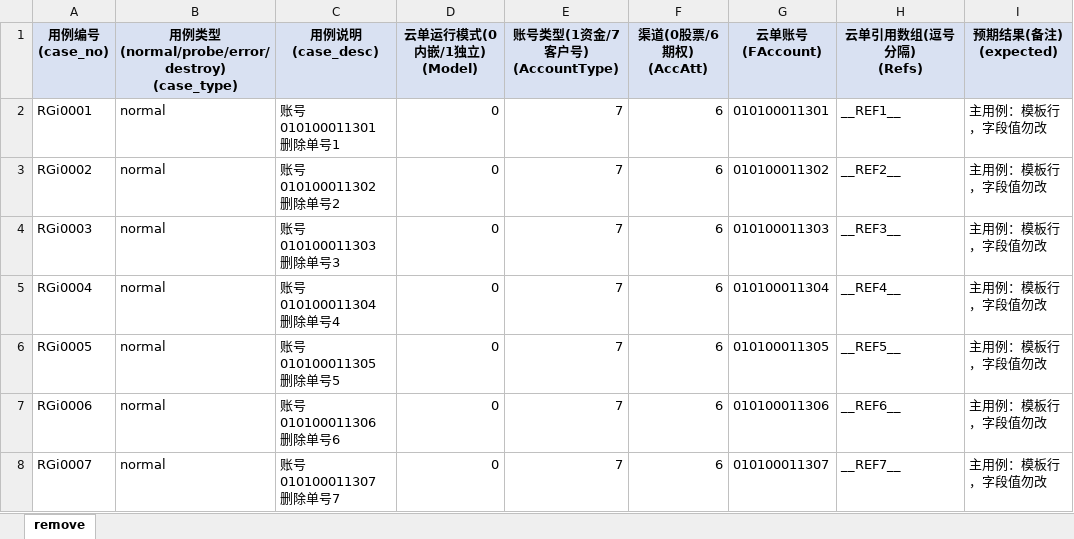
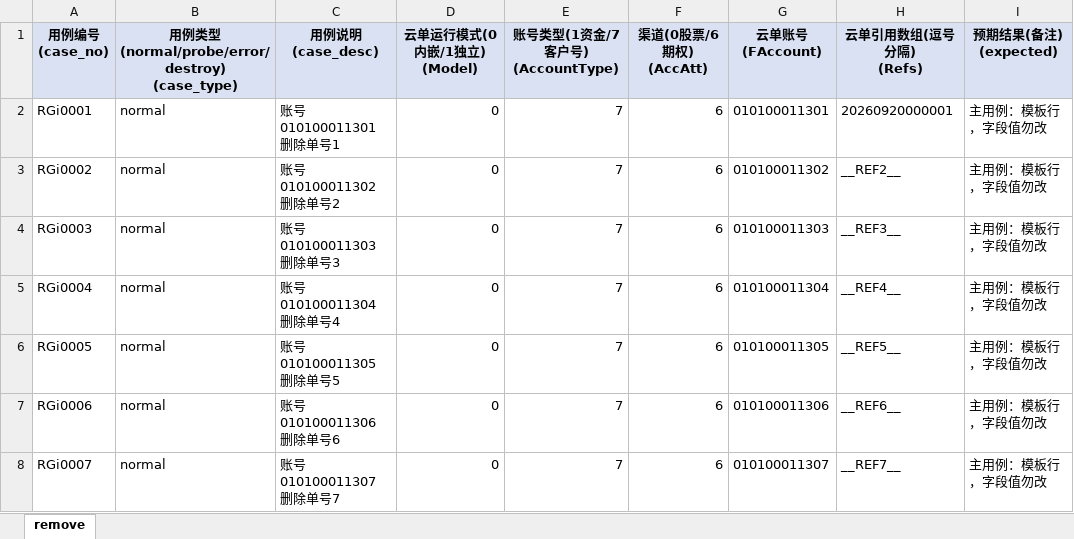
Before and after one commit to Zzayyy/qianlong-datahub-test, an Excel workbook: data/remove.xlsx, sheet remove, drawn as a sheet; only a part is shown; values as stored, in another font and other column widths than the file's, no borders; the diff names each change by its address in the sheet, - before the commit and + after, or states it on an @@ line.

Commit message:
chore(data): 更新 remove.xlsx 和 set.xlsx 数据文件

```diff
--- a/data/remove.xlsx (sheet remove)
+++ b/data/remove.xlsx (sheet remove)
-H2 (云单引用数组(逗号分隔) (Refs)): __REF1__
+H2 (云单引用数组(逗号分隔) (Refs)): 20260920000001
```
Also changed, not shown: data/set.xlsx, 1 other file.
